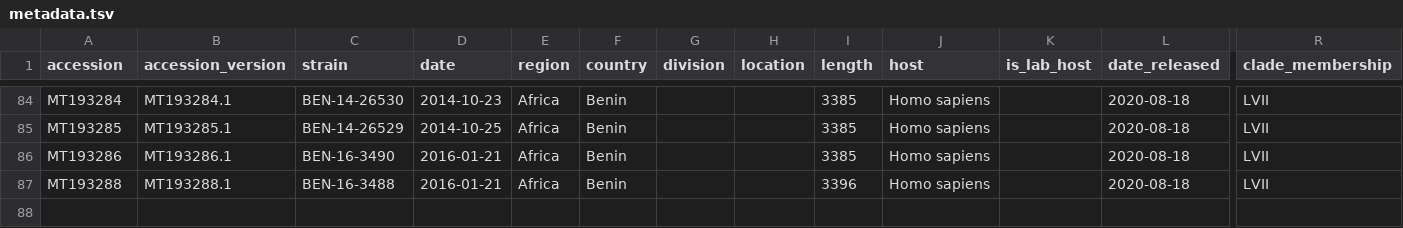
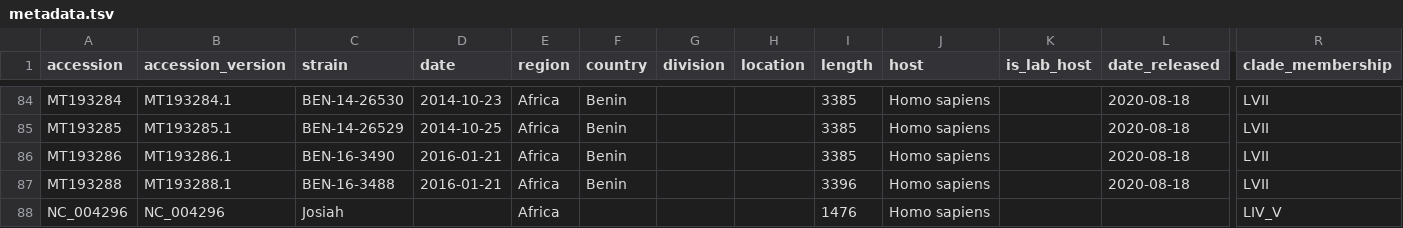
Before and after one commit to nextstrain/lassa, a TSV file: nextclade/data/metadata.tsv, drawn as a sheet; only a part is shown, gaps mark what is left out; rows hold the shown columns only; the diff names each change by its address in the sheet, - before the commit and + after, or states it on an @@ line.

Commit message:
Nextclade: Add root or reference sequence
Necessary for the Nextclade extension to run without errors.

```diff
--- a/nextclade/data/metadata.tsv
+++ b/nextclade/data/metadata.tsv
+row 88: NC_004296 | NC_004296 | Josiah |  | Africa |  |  |  | 1476 | Homo sapiens |  |  | LIV_V
```
Also changed, not shown: 4 other files.
